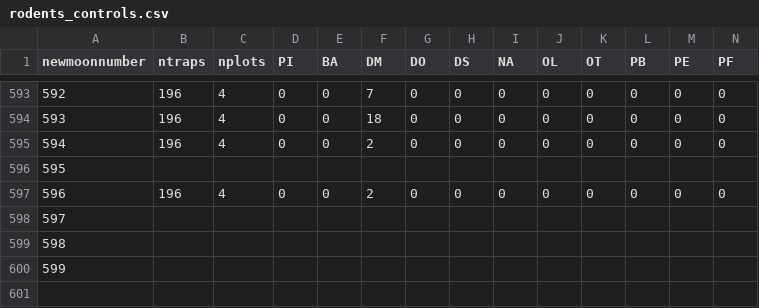
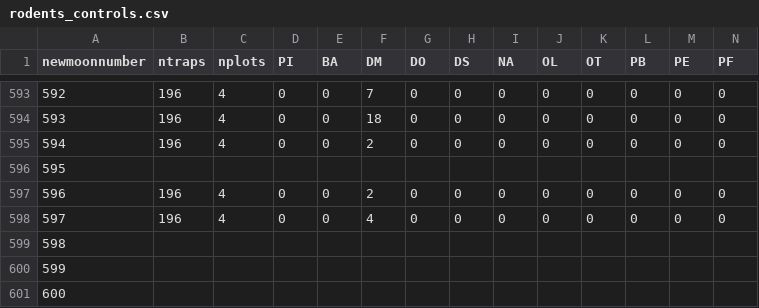
Before and after one commit to weecology/portal-forecasts, a CSV file: data/rodents_controls.csv, drawn as a sheet; only a part is shown, gaps mark what is left out; addresses are those after the commit; rows hold the shown columns only; the diff names each change by its address in the sheet, - before the commit and + after, or states it on an @@ line.

```diff
--- a/data/rodents_controls.csv
+++ b/data/rodents_controls.csv
+row 598: 597 | 196 | 4 | 0 | 0 | 4 | 0 | 0 | 0 | 0 | 0 | 0 | 0 | 0
@@ column A (newmoonnumber) renumbered from row 599 down @@
```
Also changed, not shown: data/covariates.csv, data/newmoons.csv, 3 other files.
